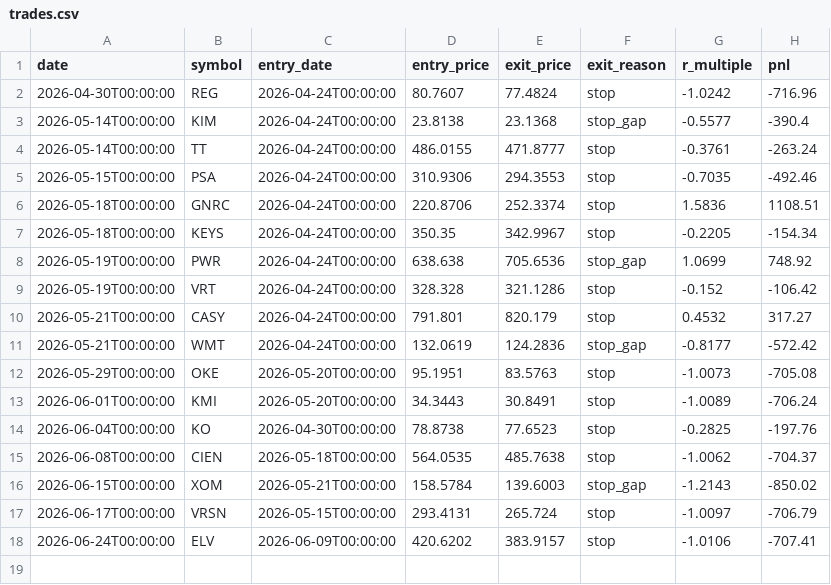
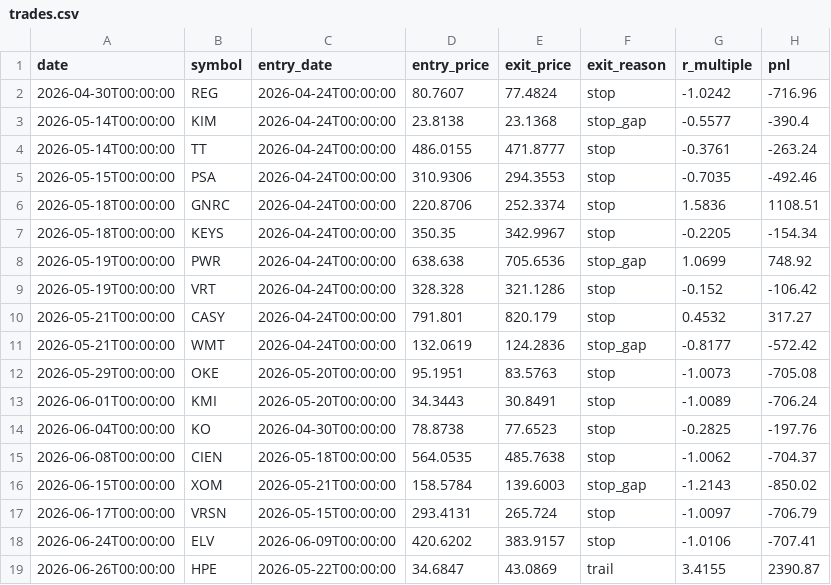
Before and after one commit to RelaxWide/QT, a CSV file: paper_trading/trades.csv, drawn as a sheet; the diff names each change by its address in the sheet, - before the commit and + after, or states it on an @@ line.

```diff
--- a/paper_trading/trades.csv
+++ b/paper_trading/trades.csv
+row 19: 2026-06-26T00:00:00 | HPE | 2026-05-22T00:00:00 | 34.6847 | 43.0869 | trail | 3.4155 | 2390.87
```
Also changed, not shown: paper_trading/daily_nav.csv, 2 other files.
